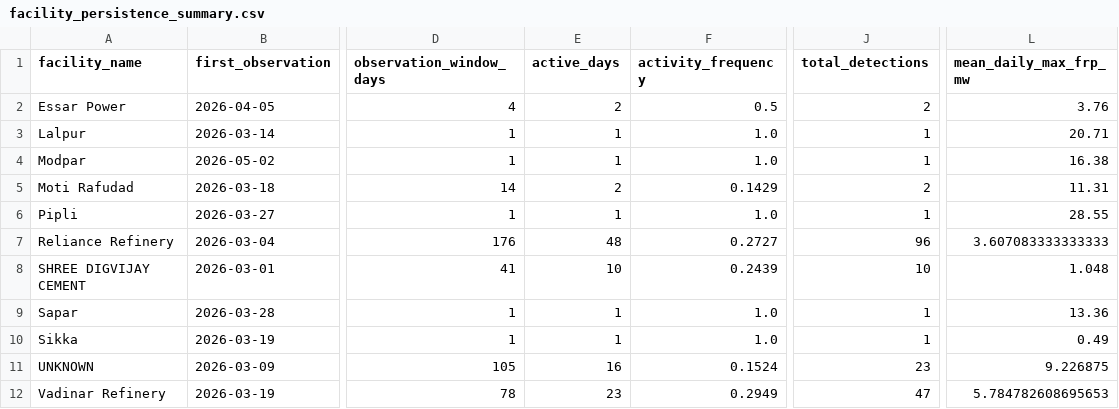
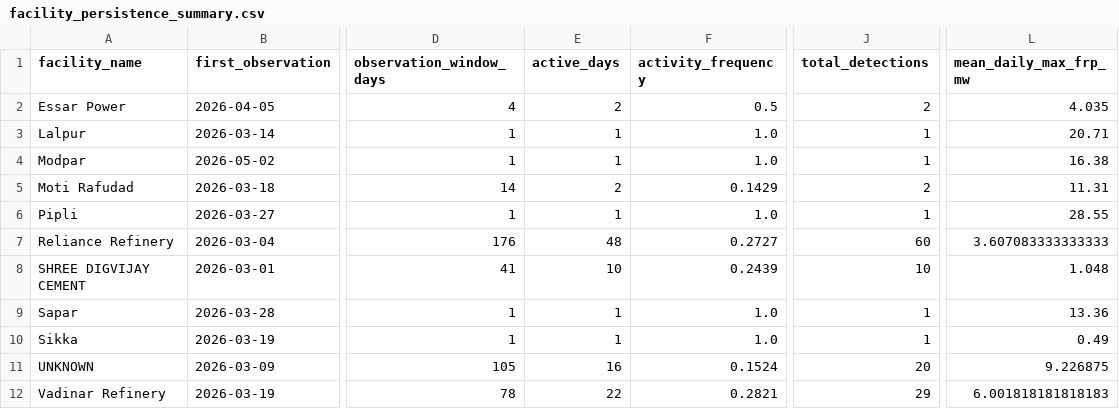
Before and after one commit to PARANJOTHI-R/SIH_26162-Industrial-Thermal-Anomaly-Intelligence, a CSV file: FIRMS/SIH26162_DATA/analysis/facility_persistence_summary.csv, drawn as a sheet; only a part is shown, gaps mark what is left out; the diff names each change by its address in the sheet, - before the commit and + after, or states it on an @@ line.

```diff
--- a/FIRMS/SIH26162_DATA/analysis/facility_persistence_summary.csv
+++ b/FIRMS/SIH26162_DATA/analysis/facility_persistence_summary.csv
-L2 (mean_daily_max_frp_mw): 3.76
+L2 (mean_daily_max_frp_mw): 4.035
-J7 (total_detections): 96
+J7 (total_detections): 60
-J11 (total_detections): 23
+J11 (total_detections): 20
-E12 (active_days): 23
+E12 (active_days): 22
-F12 (activity_frequency): 0.2949
+F12 (activity_frequency): 0.2821
-J12 (total_detections): 47
+J12 (total_detections): 29
-L12 (mean_daily_max_frp_mw): 5.784782608695653
+L12 (mean_daily_max_frp_mw): 6.001818181818183
```
Also changed, not shown: FIRMS/SIH26162_DATA/analysis/facility_behavior_assessment.csv, FIRMS/SIH26162_DATA/analysis/facility_behavior_baseline.csv, 52 other files.
